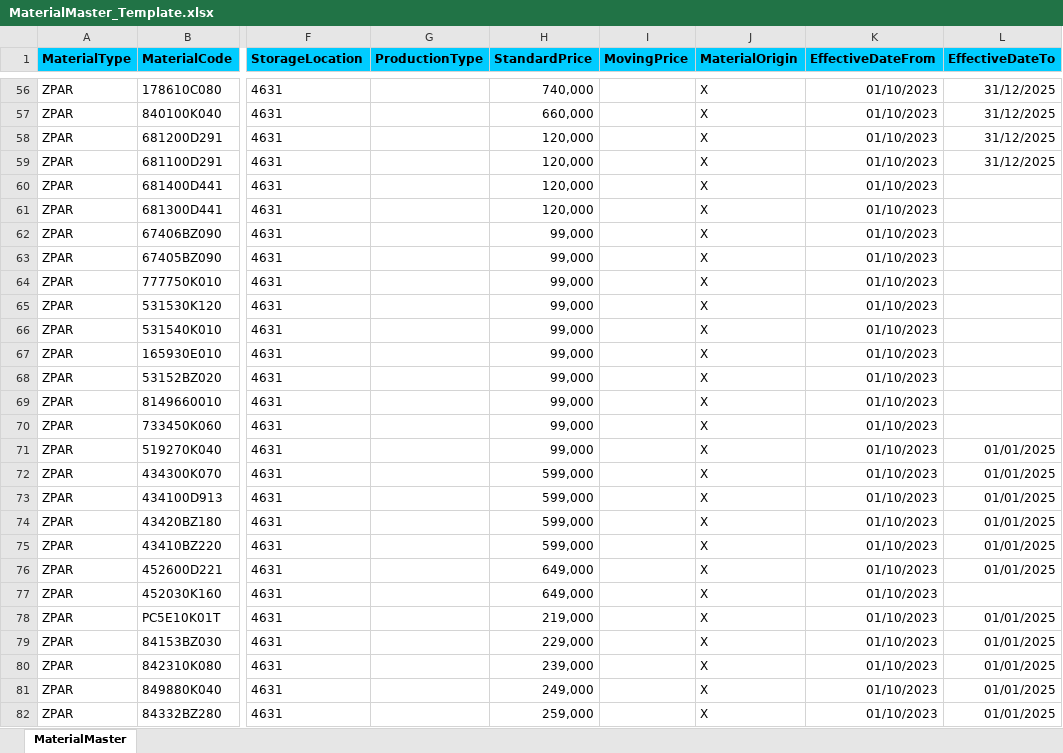
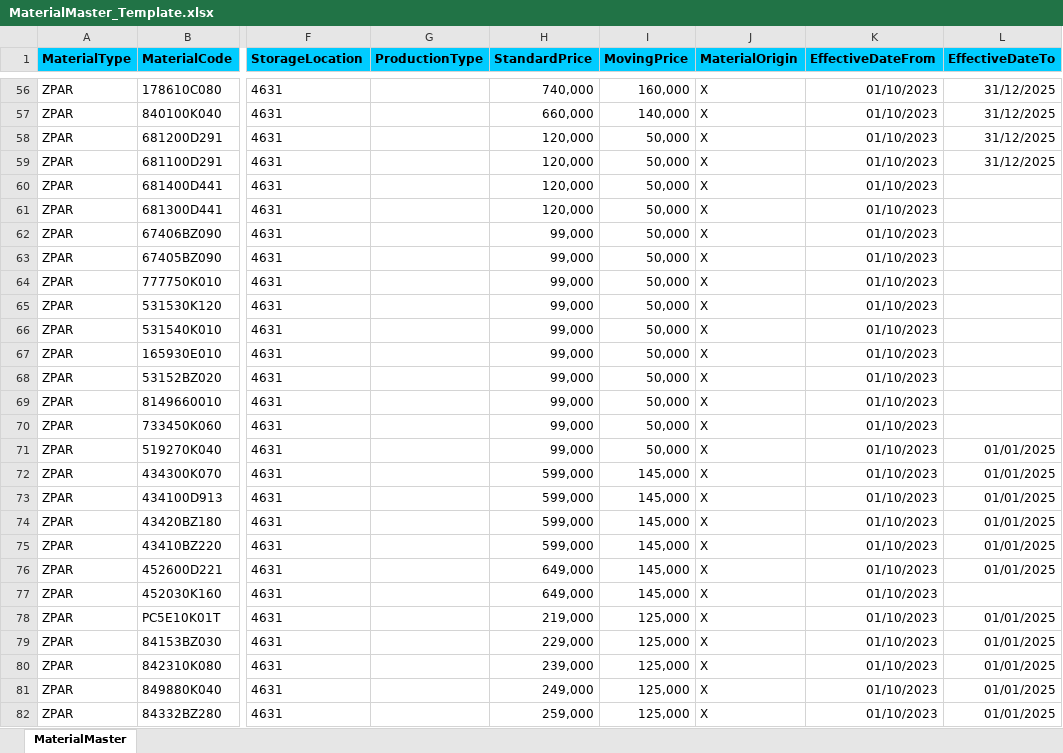
Before and after one commit to vietKlqmw/DoAnTotNghiep, an Excel workbook: angular/src/assets/sampleFiles/MaterialMaster_Template.xlsx, sheet MaterialMaster, drawn as a sheet; only a part is shown, gaps mark what is left out; values as stored, in another font and other column widths than the file's, no borders; the diff covers the shown part only; the diff names each change by its address in the sheet, - before the commit and + after, or states it on an @@ line.

```diff
--- a/angular/src/assets/sampleFiles/MaterialMaster_Template.xlsx (sheet MaterialMaster)
+++ b/angular/src/assets/sampleFiles/MaterialMaster_Template.xlsx (sheet MaterialMaster)
-I56 (MovingPrice): (empty)
+I56 (MovingPrice): 160,000
-I57 (MovingPrice): (empty)
+I57 (MovingPrice): 140,000
-I58:I71 (MovingPrice): (empty)
+I58:I71 (MovingPrice): 50,000
-I72:I77 (MovingPrice): (empty)
+I72:I77 (MovingPrice): 145,000
-I78:I82 (MovingPrice): (empty)
+I78:I82 (MovingPrice): 125,000
```
Also changed, not shown: 116 edited cells elsewhere in this sheet, aspnet-core/src/tmss.Web.Host/wwwroot/Excel_Template/GoodsDeliveryNote_Template.xlsx, 14 other files.
